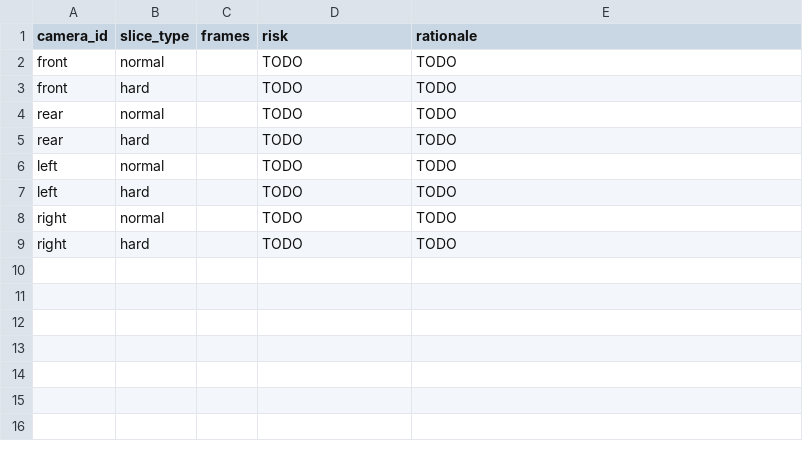
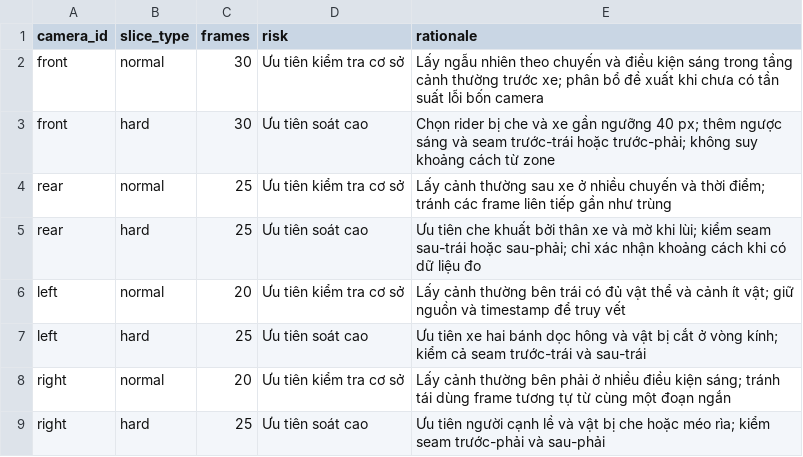
Before and after one commit to AGeneration/K4-DAY11-Claude-Pro, a CSV file: submission/45_sampling_plan.csv, drawn as a sheet.

Commit message:
Complete Day 11 B2-dense submission from job30 export

```diff
--- a/submission/45_sampling_plan.csv
+++ b/submission/45_sampling_plan.csv
@@ -1,9 +1,9 @@
 camera_id,slice_type,frames,risk,rationale
-front,normal,,TODO,TODO
-front,hard,,TODO,TODO
-rear,normal,,TODO,TODO
-rear,hard,,TODO,TODO
-left,normal,,TODO,TODO
-left,hard,,TODO,TODO
-right,normal,,TODO,TODO
-right,hard,,TODO,TODO
+front,normal,30,Ưu tiên kiểm tra cơ sở,Lấy ngẫu nhiên theo chuyến và điều kiện sáng trong tầng cảnh thường trước xe; phân bổ đề xuất khi chưa có tần suất lỗi bốn camera
+front,hard,30,Ưu tiên soát cao,Chọn rider bị che và xe gần ngưỡng 40 px; thêm ngược sáng và seam trước-trái hoặc trước-phải; không suy khoảng cách từ zone
+rear,normal,25,Ưu tiên kiểm tra cơ sở,Lấy cảnh thường sau xe ở nhiều chuyến và thời điểm; tránh các frame liên tiếp gần như trùng
+rear,hard,25,Ưu tiên soát cao,Ưu tiên che khuất bởi thân xe và mờ khi lùi; kiểm seam sau-trái hoặc sau-phải; chỉ xác nhận khoảng cách khi có dữ liệu đo
+left,normal,20,Ưu tiên kiểm tra cơ sở,Lấy cảnh thường bên trái có đủ vật thể và cảnh ít vật; giữ nguồn và timestamp để truy vết
+left,hard,25,Ưu tiên soát cao,Ưu tiên xe hai bánh dọc hông và vật bị cắt ở vòng kính; kiểm cả seam trước-trái và sau-trái
+right,normal,20,Ưu tiên kiểm tra cơ sở,Lấy cảnh thường bên phải ở nhiều điều kiện sáng; tránh tái dùng frame tương tự từ cùng một đoạn ngắn
+right,hard,25,Ưu tiên soát cao,Ưu tiên người cạnh lề và vật bị che hoặc méo rìa; kiểm seam trước-phải và sau-phải
```
Also changed, not shown: 53 other files.
